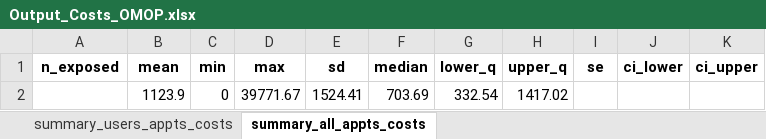
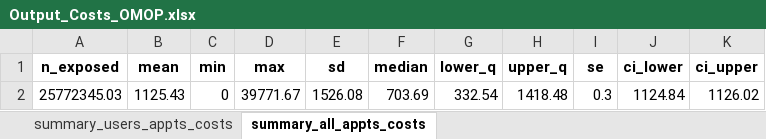
Before and after one commit to HEOR-NDORMS/OMOP-Validation-Study, an Excel workbook: OMOP Analysis/Results/SecondaryCareAnalysis/OP/Overall/Output_Costs_OMOP.xlsx, sheet summary_all_appts_costs, drawn as a sheet; values as stored, in another font and other column widths than the file's, no borders; removed rows and columns are numbered as before the commit, all else as after; the diff names each change by its address in the sheet, - before the commit and + after, or states it on an @@ line.

Commit message:
update results

```diff
--- a/OMOP Analysis/Results/SecondaryCareAnalysis/OP/Overall/Output_Costs_OMOP.xlsx (sheet summary_all_appts_costs)
+++ b/OMOP Analysis/Results/SecondaryCareAnalysis/OP/Overall/Output_Costs_OMOP.xlsx (sheet summary_all_appts_costs)
-row 2:  | 1123.9 | 0 | 39771.67 | 1524.41 | 703.69 | 332.54 | 1417.02
+row 2: 25772345.03 | 1125.43 | 0 | 39771.67 | 1526.08 | 703.69 | 332.54 | 1418.48 | 0.3 | 1124.84 | 1126.02
```
Also changed, not shown: sheet summary_users_appts_costs, CPRD Raw Analysis/Results/SecondaryCareAnalysis/OP/Output_Costs_Raw.xlsx, CPRD Raw Analysis/Results/SecondaryCareAnalysis/OP/Output_costs_by_tretspef-All_Raw.xlsx, 18 other files.
